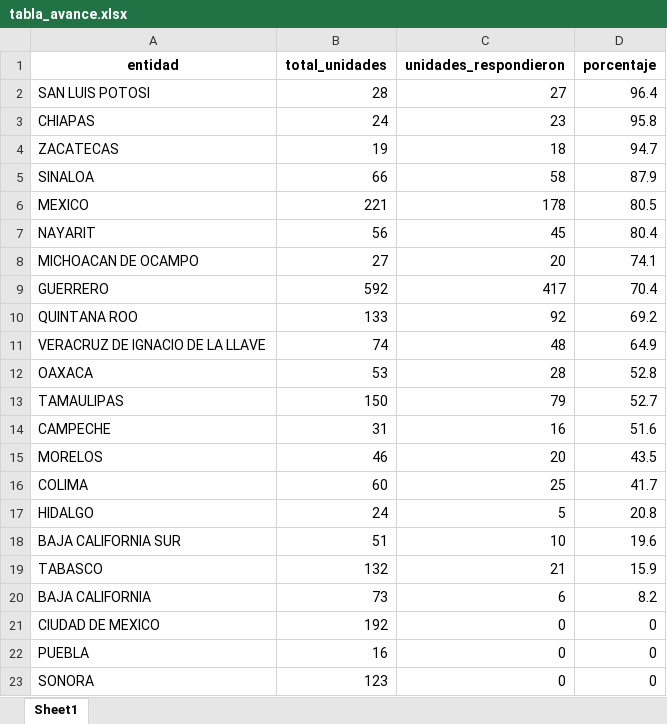
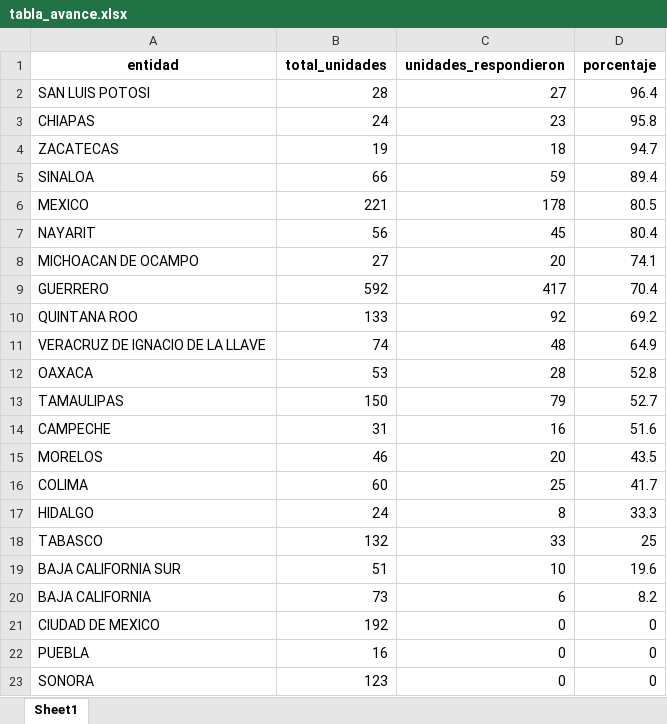
Before and after one commit to servicios-imss-b/informe--de-ang, an Excel workbook: tabla_avance.xlsx, sheet Sheet1, drawn as a sheet; values as stored, in another font and other column widths than the file's, no borders; removed rows and columns are numbered as before the commit, all else as after; the diff names each change by its address in the sheet, - before the commit and + after, or states it on an @@ line.

```diff
--- a/tabla_avance.xlsx (sheet Sheet1)
+++ b/tabla_avance.xlsx (sheet Sheet1)
-C5 (unidades_respondieron): 58
+C5 (unidades_respondieron): 59
-D5 (porcentaje): 87.9
+D5 (porcentaje): 89.4
-C17 (unidades_respondieron): 5
+C17 (unidades_respondieron): 8
-D17 (porcentaje): 20.8
+D17 (porcentaje): 33.3
+row 18: TABASCO | 132 | 33 | 25
-row 19: TABASCO | 132 | 21 | 15.9
```
Also changed, not shown: faltantes_por_estados.xlsx, tabla_entidades.xlsx, 4 other files.
